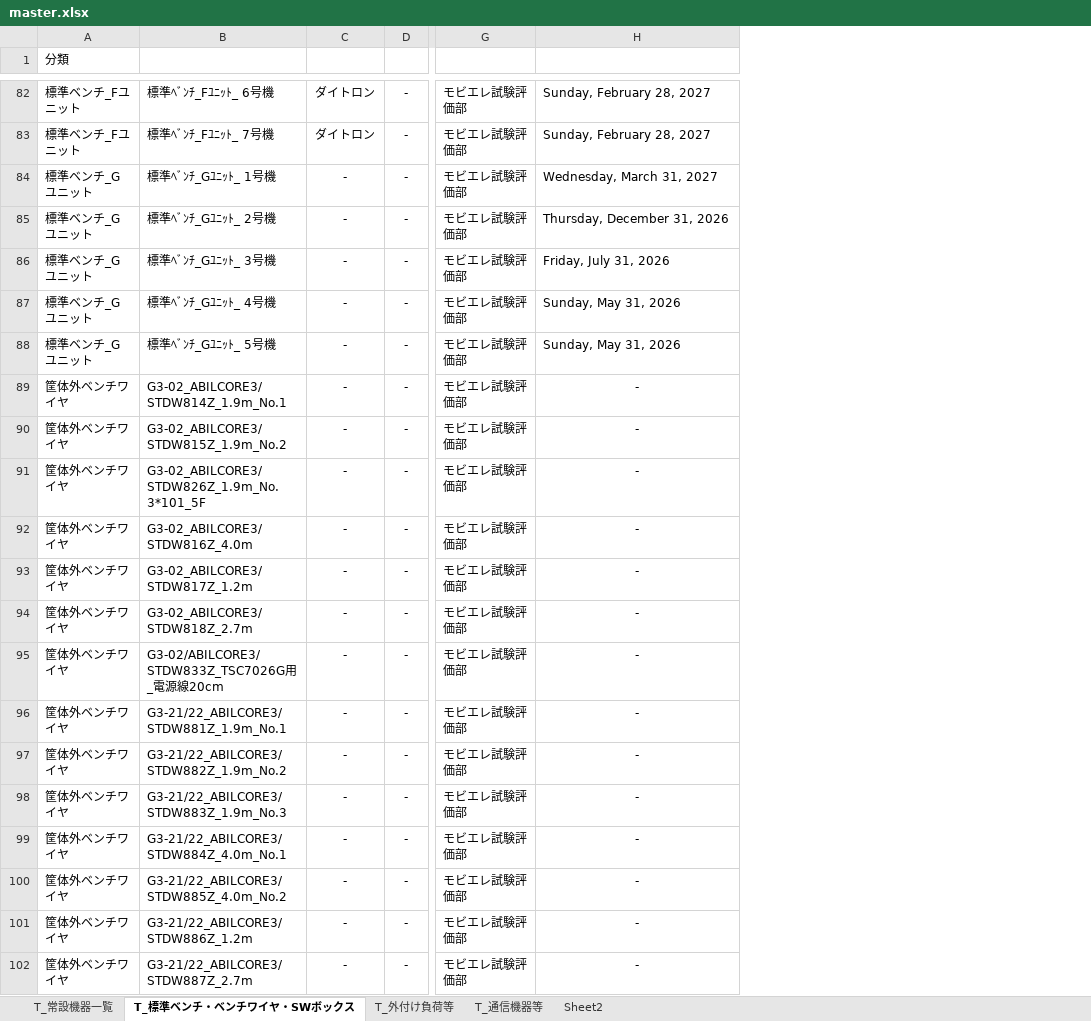
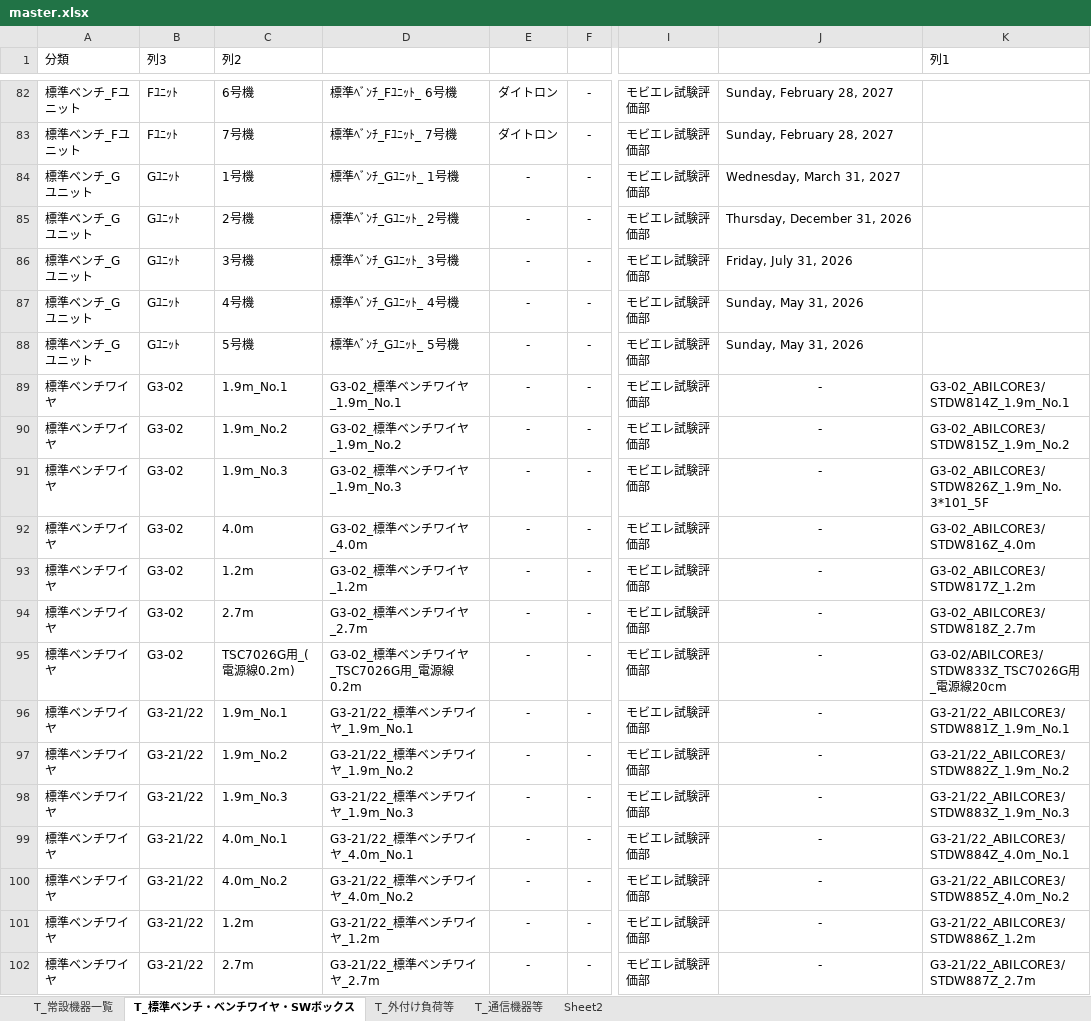
Before and after one commit to ramunedesune/AQC, an Excel workbook: src/0622/master.xlsx, sheet T_標準ベンチ・ベンチワイヤ・SWボックス, drawn as a sheet; only a part is shown, gaps mark what is left out; values as stored, in another font and other column widths than the file's, no borders; table styles not drawn; addresses are those after the commit; the diff covers the shown part only; the diff names each change by its address in the sheet, - before the commit and + after, or states it on an @@ line.

```diff
--- a/src/0622/master.xlsx (sheet T_標準ベンチ・ベンチワイヤ・SWボックス)
+++ b/src/0622/master.xlsx (sheet T_標準ベンチ・ベンチワイヤ・SWボックス)
+column B (列3), rows 82-102: Fﾕﾆｯﾄ | Fﾕﾆｯﾄ | Gﾕﾆｯﾄ | Gﾕﾆｯﾄ | Gﾕﾆｯﾄ | Gﾕﾆｯﾄ | Gﾕﾆｯﾄ | G3-02 | G3-02 | G3-02 | G3-02 | G3-02 | G3-02 | G3-02 | G3-21/22 | G3-21/22 | G3-21/22 | G3-21/22 | G3-21/22 | G3-21/22 | G3-21/22
+column C (列2), rows 82-102: 6号機 | 7号機 | 1号機 | 2号機 | 3号機 | 4号機 | 5号機 | 1.9m_No.1 | 1.9m_No.2 | 1.9m_No.3 | 4.0m | 1.2m | 2.7m | TSC7026G用_(電源線0.2m) | 1.9m_No.1 | 1.9m_No.2 | 1.9m_No.3 | 4.0m_No.1 | 4.0m_No.2 | 1.2m | 2.7m
+column K (列1), rows 89-102: G3-02_ABILCORE3/STDW814Z_1.9m_No.1 | G3-02_ABILCORE3/STDW815Z_1.9m_No.2 | G3-02_ABILCORE3/STDW826Z_1.9m_No.3*101_5F | G3-02_ABILCORE3/STDW816Z_4.0m | G3-02_ABILCORE3/STDW817Z_1.2m | G3-02_ABILCORE3/STDW818Z_2.7m | G3-02/ABILCORE3/STDW833Z_TSC7026G用_電源線20cm | G3-21/22_ABILCORE3/STDW881Z_1.9m_No.1 | G3-21/22_ABILCORE3/STDW882Z_1.9m_No.2 | G3-21/22_ABILCORE3/STDW883Z_1.9m_No.3 | G3-21/22_ABILCORE3/STDW884Z_4.0m_No.1 | G3-21/22_ABILCORE3/STDW885Z_4.0m_No.2 | G3-21/22_ABILCORE3/STDW886Z_1.2m | G3-21/22_ABILCORE3/STDW887Z_2.7m
-A89:A102 (分類): 筐体外ベンチワイヤ
+A89:A102 (分類): 標準ベンチワイヤ
-D89 (名称): G3-02_ABILCORE3/STDW814Z_1.9m_No.1
+D89 (名称): G3-02_標準ベンチワイヤ_1.9m_No.1
-D90 (名称): G3-02_ABILCORE3/STDW815Z_1.9m_No.2
+D90 (名称): G3-02_標準ベンチワイヤ_1.9m_No.2
-D91 (名称): G3-02_ABILCORE3/STDW826Z_1.9m_No.3*101_5F
+D91 (名称): G3-02_標準ベンチワイヤ_1.9m_No.3
-D92 (名称): G3-02_ABILCORE3/STDW816Z_4.0m
+D92 (名称): G3-02_標準ベンチワイヤ_4.0m
-D93 (名称): G3-02_ABILCORE3/STDW817Z_1.2m
+D93 (名称): G3-02_標準ベンチワイヤ_1.2m
-D94 (名称): G3-02_ABILCORE3/STDW818Z_2.7m
+D94 (名称): G3-02_標準ベンチワイヤ_2.7m
-D95 (名称): G3-02/ABILCORE3/STDW833Z_TSC7026G用_電源線20cm
+D95 (名称): G3-02_標準ベンチワイヤ_TSC7026G用_電源線0.2m
-D96 (名称): G3-21/22_ABILCORE3/STDW881Z_1.9m_No.1
+D96 (名称): G3-21/22_標準ベンチワイヤ_1.9m_No.1
-D97 (名称): G3-21/22_ABILCORE3/STDW882Z_1.9m_No.2
+D97 (名称): G3-21/22_標準ベンチワイヤ_1.9m_No.2
-D98 (名称): G3-21/22_ABILCORE3/STDW883Z_1.9m_No.3
+D98 (名称): G3-21/22_標準ベンチワイヤ_1.9m_No.3
-D99 (名称): G3-21/22_ABILCORE3/STDW884Z_4.0m_No.1
+D99 (名称): G3-21/22_標準ベンチワイヤ_4.0m_No.1
-D100 (名称): G3-21/22_ABILCORE3/STDW885Z_4.0m_No.2
+D100 (名称): G3-21/22_標準ベンチワイヤ_4.0m_No.2
-D101 (名称): G3-21/22_ABILCORE3/STDW886Z_1.2m
+D101 (名称): G3-21/22_標準ベンチワイヤ_1.2m
-D102 (名称): G3-21/22_ABILCORE3/STDW887Z_2.7m
+D102 (名称): G3-21/22_標準ベンチワイヤ_2.7m
```
Also changed, not shown: 310 edited cells and cell formats elsewhere in this sheet, src/0622/条件プルダウン VBA自動化 0622.xlsm, 17 other files.
